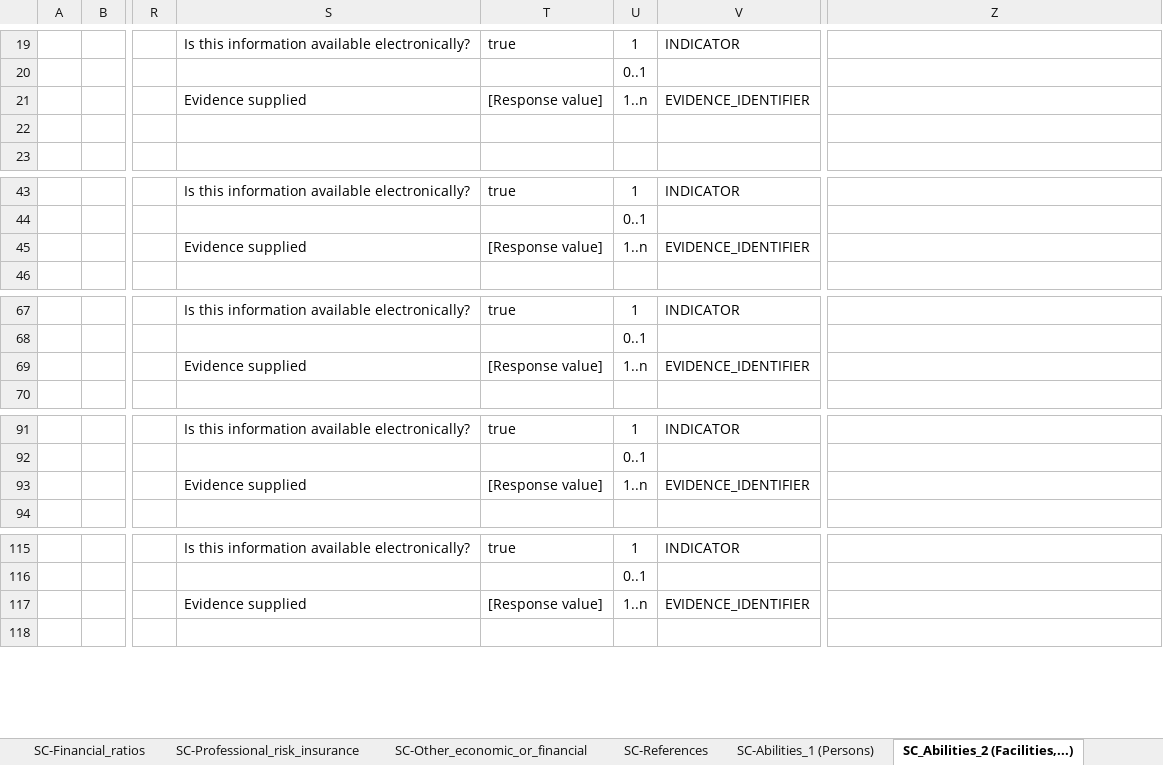
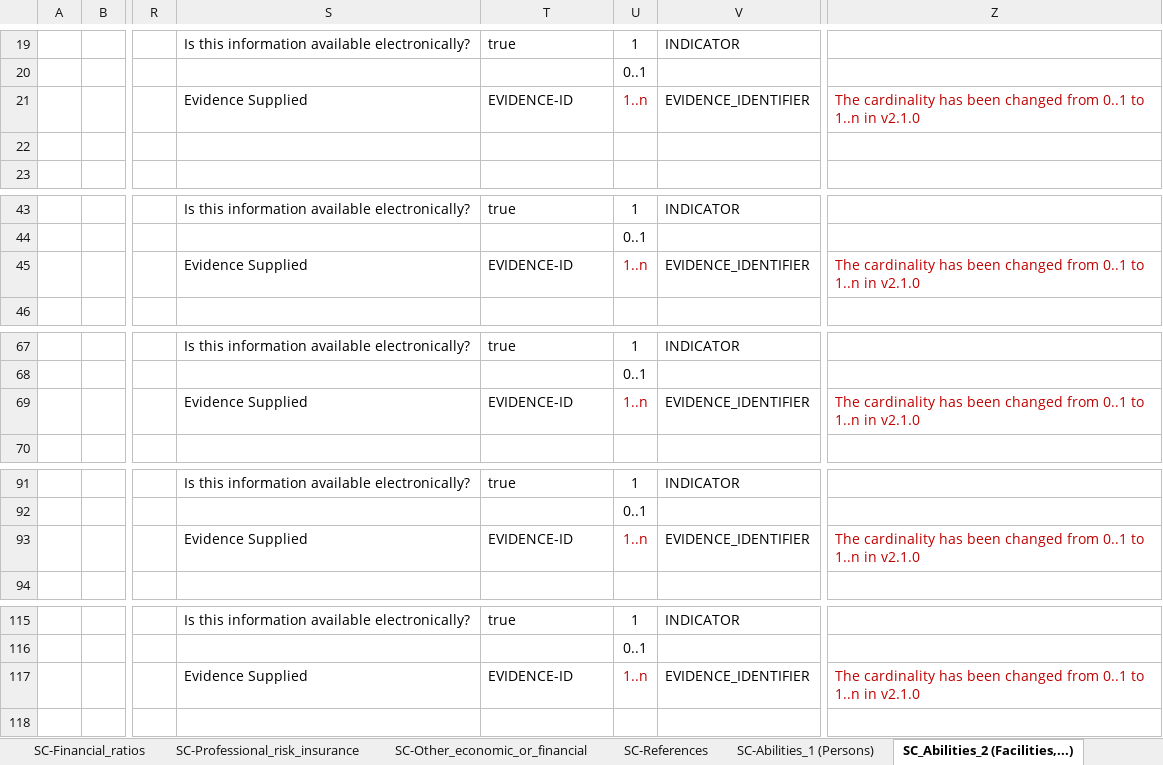
Before and after one commit to OP-TED/ESPD-EDM, an Excel workbook: docs/src/main/asciidoc/dist/cl/xlsx/ESPD-CriteriaTaxonomy-SELFCONTAINED-V2.1.0.xlsx, sheet SC_Abilities_2 (Facilities,...), drawn as a sheet; only a part is shown, gaps mark what is left out; values as stored, in another font and other column widths than the file's, no borders; the diff names each change by its address in the sheet, - before the commit and + after, or states it on an @@ line.

```diff
--- a/docs/src/main/asciidoc/dist/cl/xlsx/ESPD-CriteriaTaxonomy-SELFCONTAINED-V2.1.0.xlsx (sheet SC_Abilities_2 (Facilities,...))
+++ b/docs/src/main/asciidoc/dist/cl/xlsx/ESPD-CriteriaTaxonomy-SELFCONTAINED-V2.1.0.xlsx (sheet SC_Abilities_2 (Facilities,...))
-S21: Evidence supplied
+S21: Evidence Supplied
-T21: [Response value]
+T21: EVIDENCE-ID
-U21 text colour: black
+U21 text colour: #C00000
-Z21: (empty)
+Z21: The cardinality has been changed from 0..1 to 1..n in v2.1.0
-S45: Evidence supplied
+S45: Evidence Supplied
-T45: [Response value]
+T45: EVIDENCE-ID
-U45 text colour: black
+U45 text colour: #C00000
-Z45: (empty)
+Z45: The cardinality has been changed from 0..1 to 1..n in v2.1.0
-S69: Evidence supplied
+S69: Evidence Supplied
-T69: [Response value]
+T69: EVIDENCE-ID
-U69 text colour: black
+U69 text colour: #C00000
-Z69: (empty)
+Z69: The cardinality has been changed from 0..1 to 1..n in v2.1.0
-S93: Evidence supplied
+S93: Evidence Supplied
-T93: [Response value]
+T93: EVIDENCE-ID
-U93 text colour: black
+U93 text colour: #C00000
-Z93: (empty)
+Z93: The cardinality has been changed from 0..1 to 1..n in v2.1.0
-S117: Evidence supplied
+S117: Evidence Supplied
-T117: [Response value]
+T117: EVIDENCE-ID
-U117 text colour: black
+U117 text colour: #C00000
-Z117: (empty)
+Z117: The cardinality has been changed from 0..1 to 1..n in v2.1.0
```
Also changed, not shown: sheet SC_Abilities_3 (Education), sheet EG-Business, sheet SC-References, sheet SC-Samples_certificates, sheet EG-Conflict_of_interest, sheet SC-Suitability-II, 26 more sheets.
